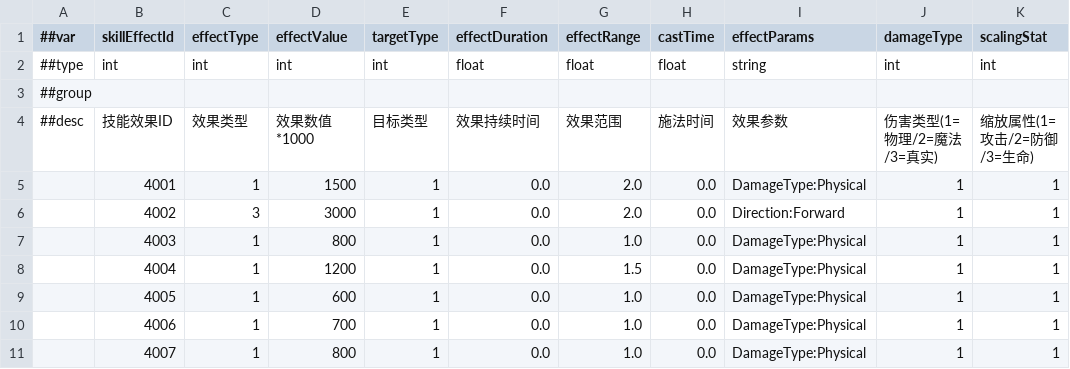
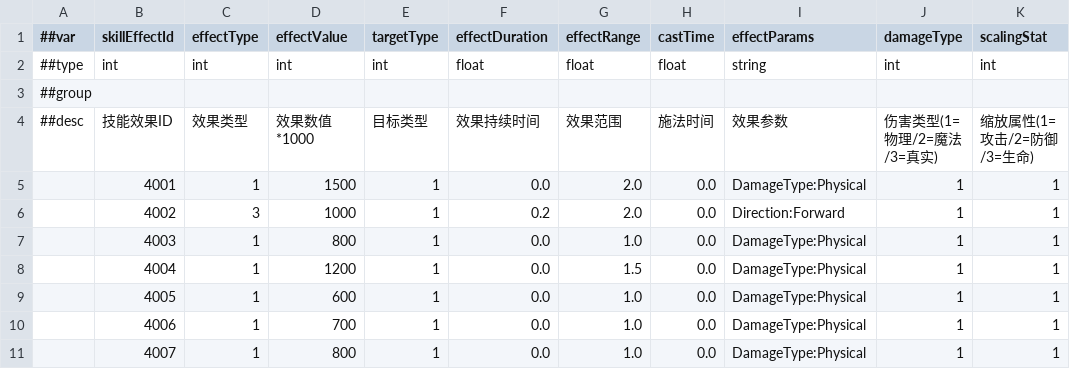
Before and after one commit to CeeLav/Astrum, a CSV file: AstrumConfig/Tables/Datas/Skill/#SkillEffectTable.csv, drawn as a sheet; only a part is shown; the diff names each change by its address in the sheet, - before the commit and + after, or states it on an @@ line.

```diff
--- a/AstrumConfig/Tables/Datas/Skill/#SkillEffectTable.csv
+++ b/AstrumConfig/Tables/Datas/Skill/#SkillEffectTable.csv
-D6 (effectValue): 3000
+D6 (effectValue): 1000
-F6 (effectDuration): 0.0
+F6 (effectDuration): 0.2
```
Also changed, not shown: 6 other files.
